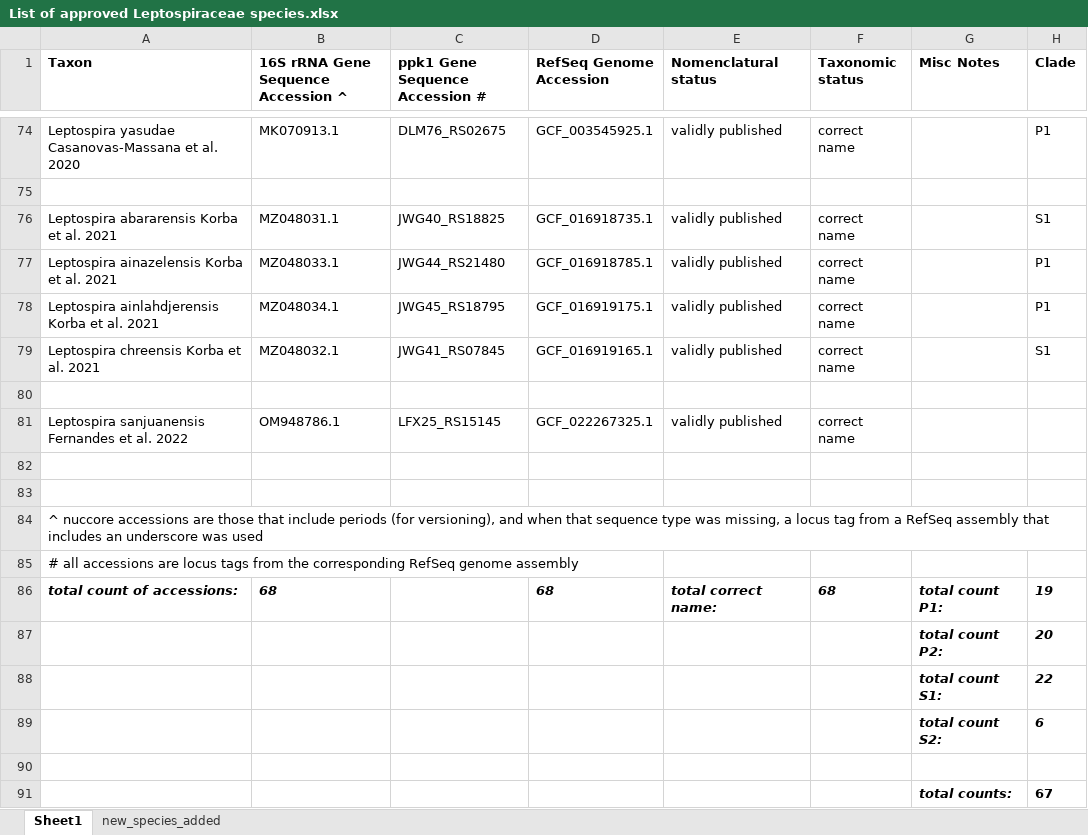
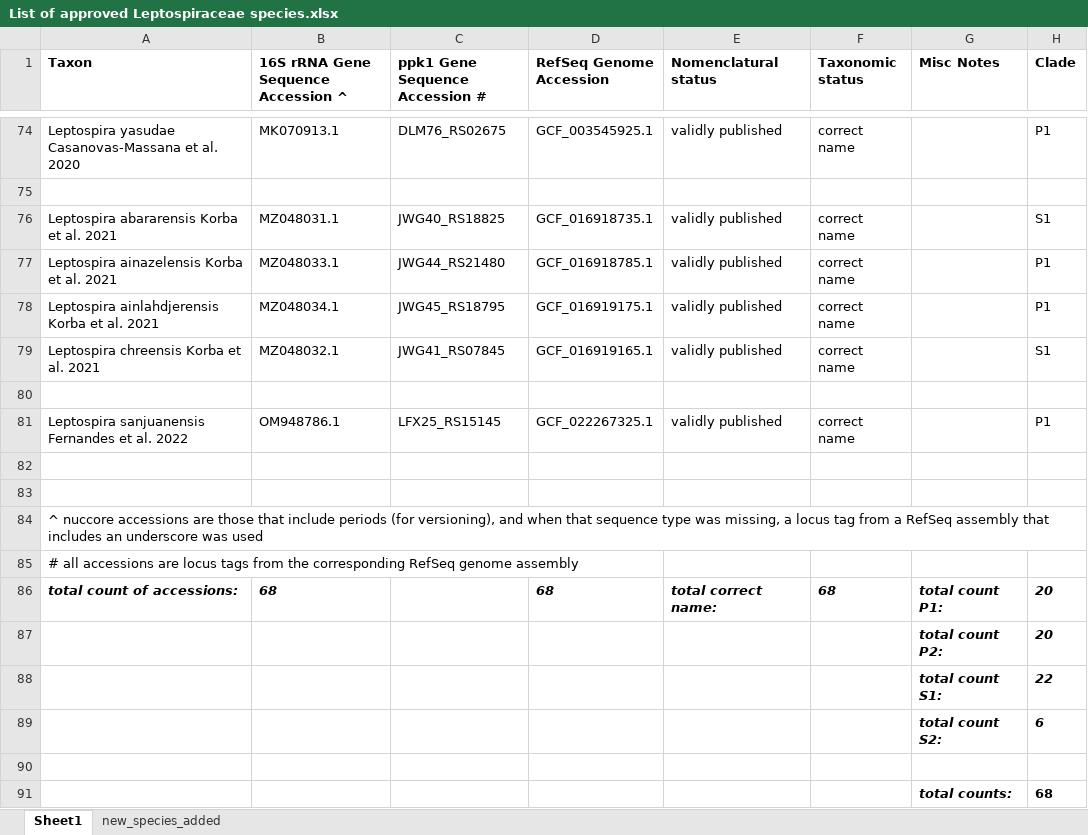
Before and after one commit to bacterial-genomics/leptospira_type_strains, an Excel workbook: List of approved Leptospiraceae species.xlsx, sheet Sheet1, drawn as a sheet; only a part is shown, gaps mark what is left out; values as stored, in another font and other column widths than the file's, no borders; the diff names each change by its address in the sheet, - before the commit and + after, or states it on an @@ line.

Commit message:
added the clade Leptospira sanjuanensis belongs to

```diff
--- a/List of approved Leptospiraceae species.xlsx (sheet Sheet1)
+++ b/List of approved Leptospiraceae species.xlsx (sheet Sheet1)
-H81 (Clade): (empty)
+H81 (Clade): P1
-H86 (Clade): 19
+H86 (Clade): 20
-H91 (Clade): 67
+H91 (Clade): 68
```
